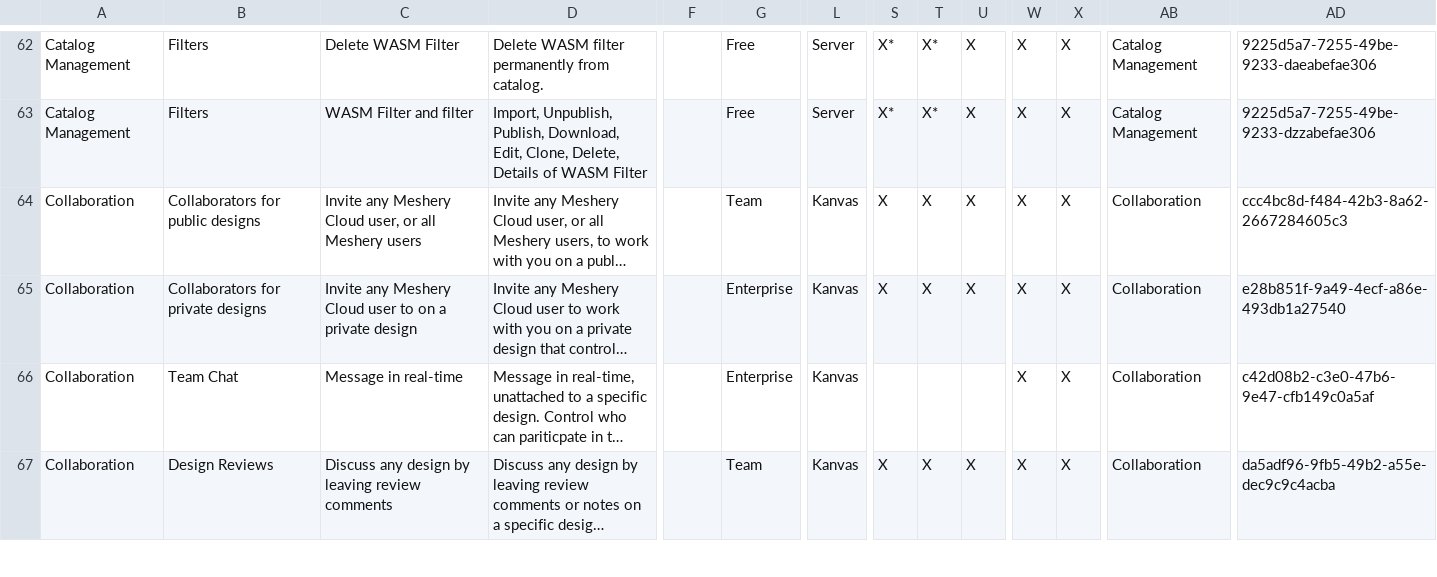
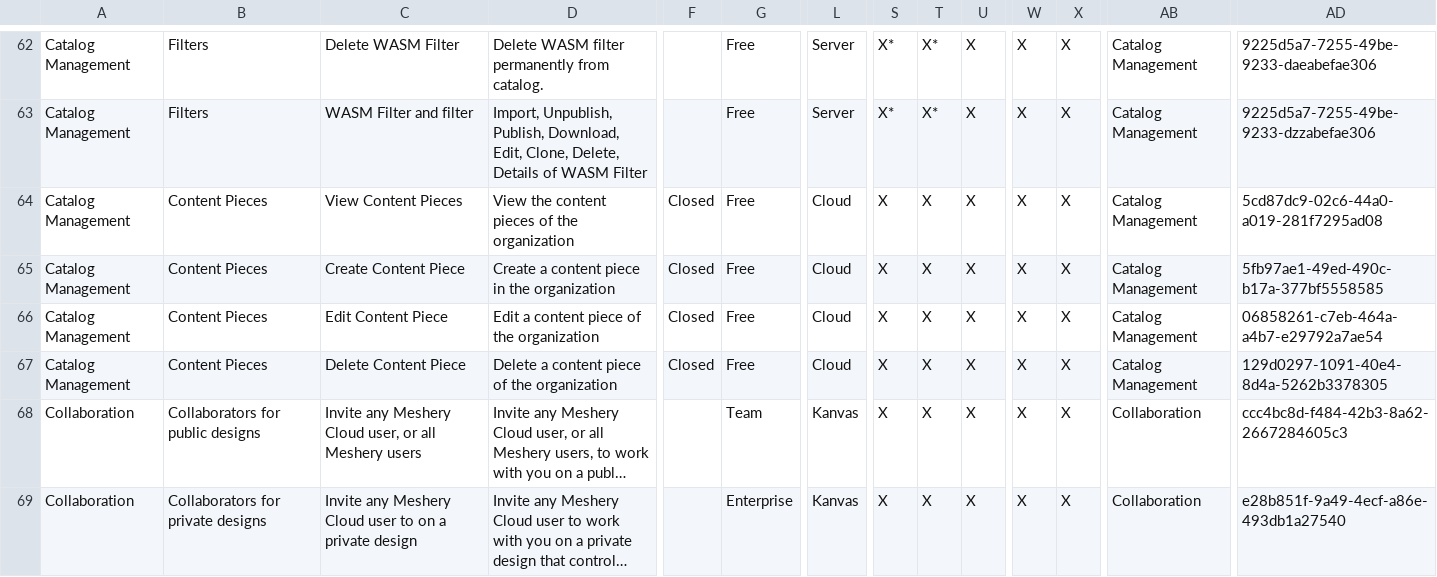
Before and after one commit to meshery/schemas, a CSV file: build/permissions.csv, drawn as a sheet; only a part is shown, gaps mark what is left out; the shorter side is filled out with more unchanged rows; long unchanged cells end in …; rows hold the shown columns only; the diff names each change by its address in the sheet, - before the commit and + after, or states it on an @@ line.

Commit message:
content_piece: add permission keys, 403/409 responses, and db tag on id
Add the four Catalog Management content piece keys (view, create, edit,
delete) from the Features & Permissions sheet and regenerate the
permission constants. Document the 403 every operation returns when the
caller's session org lacks the key, the 409 on a duplicate
profile and rowNumber, list ordering and search, and tag id with db:id so
the generated model scans like token and connection.

Signed-off-by: Lee Calcote <lee.calcote@layer5.io>

```diff
--- a/build/permissions.csv
+++ b/build/permissions.csv
+row 64: Catalog Management | Content Pieces | View Content Pieces | View the content pieces of the organization | Closed | Free | Cloud | X | X | X | X | X | Catalog Management | 5cd87dc9-02c6-44a0-a019-281f7295ad08
+row 65: Catalog Management | Content Pieces | Create Content Piece | Create a content piece in the organization | Closed | Free | Cloud | X | X | X | X | X | Catalog Management | 5fb97ae1-49ed-490c-b17a-377bf5558585
+row 66: Catalog Management | Content Pieces | Edit Content Piece | Edit a content piece of the organization | Closed | Free | Cloud | X | X | X | X | X | Catalog Management | 06858261-c7eb-464a-a4b7-e29792a7ae54
+row 67: Catalog Management | Content Pieces | Delete Content Piece | Delete a content piece of the organization | Closed | Free | Cloud | X | X | X | X | X | Catalog Management | 129d0297-1091-40e4-8d4a-5262b3378305
```
Also changed, not shown: 5 other files.
